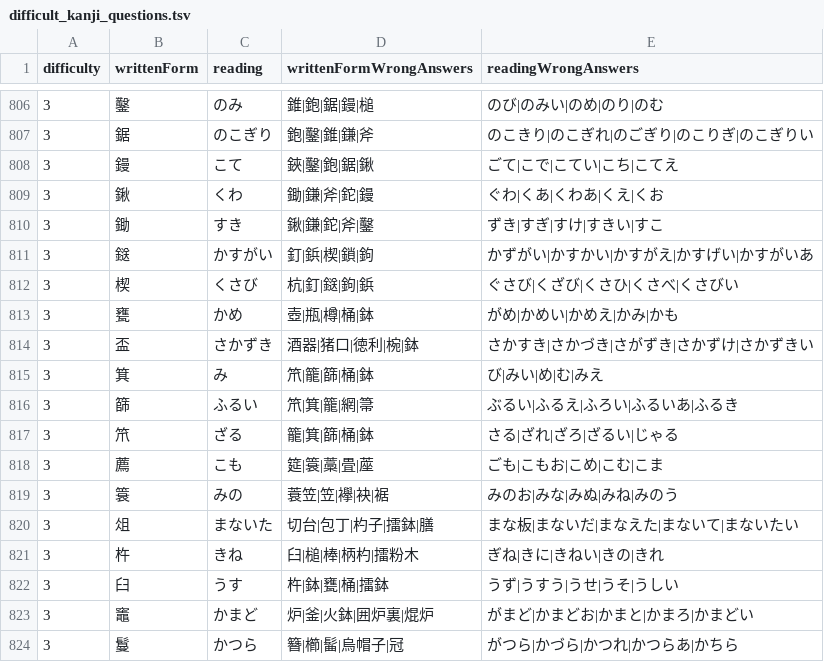
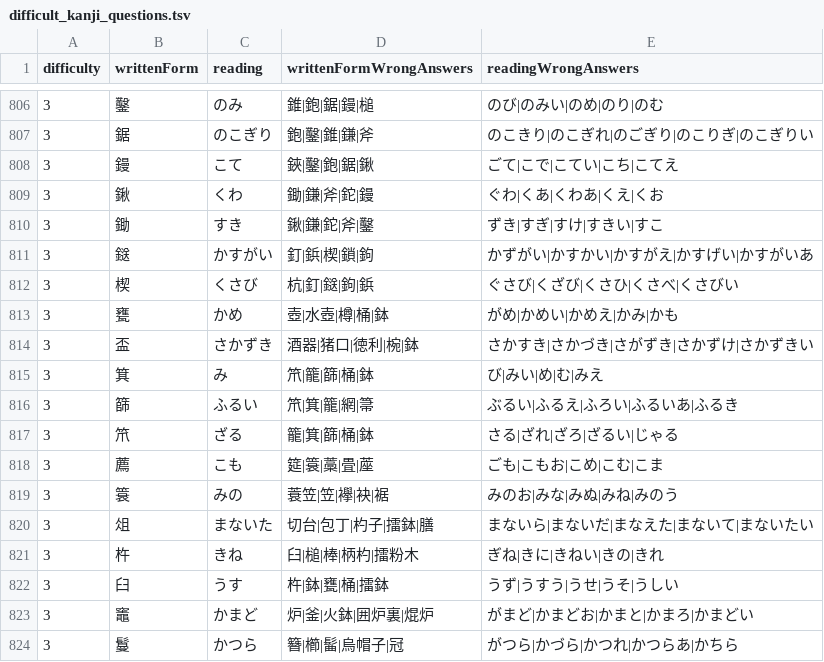
Before and after one commit to bvlion/PlayInNotification, a TSV file: app/src/main/assets/difficult_kanji_questions.tsv, drawn as a sheet; only a part is shown, gaps mark what is left out.

Commit message:
Fix valid Lv3 distractors

```diff
--- a/app/src/main/assets/difficult_kanji_questions.tsv
+++ b/app/src/main/assets/difficult_kanji_questions.tsv
@@ -812,3 +812,3 @@ difficulty	writtenForm	reading	writtenFormWrongAnswers	readingWrongAnswers
 3	楔	くさび	杭|釘|鎹|鉤|鋲	ぐさび|くざび|くさひ|くさべ|くさびい
-3	甕	かめ	壺|瓶|樽|桶|鉢	がめ|かめい|かめえ|かみ|かも
+3	甕	かめ	壺|水壺|樽|桶|鉢	がめ|かめい|かめえ|かみ|かも
 3	盃	さかずき	酒器|猪口|徳利|椀|鉢	さかすき|さかづき|さがずき|さかずけ|さかずきい
@@ -819,3 +819,3 @@ difficulty	writtenForm	reading	writtenFormWrongAnswers	readingWrongAnswers
 3	簑	みの	蓑笠|笠|襷|袂|裾	みのお|みな|みぬ|みね|みのう
-3	俎	まないた	切台|包丁|杓子|擂鉢|膳	まな板|まないだ|まなえた|まないて|まないたい
+3	俎	まないた	切台|包丁|杓子|擂鉢|膳	まないら|まないだ|まなえた|まないて|まないたい
 3	杵	きね	臼|槌|棒|柄杓|擂粉木	ぎね|きに|きねい|きの|きれ
```
